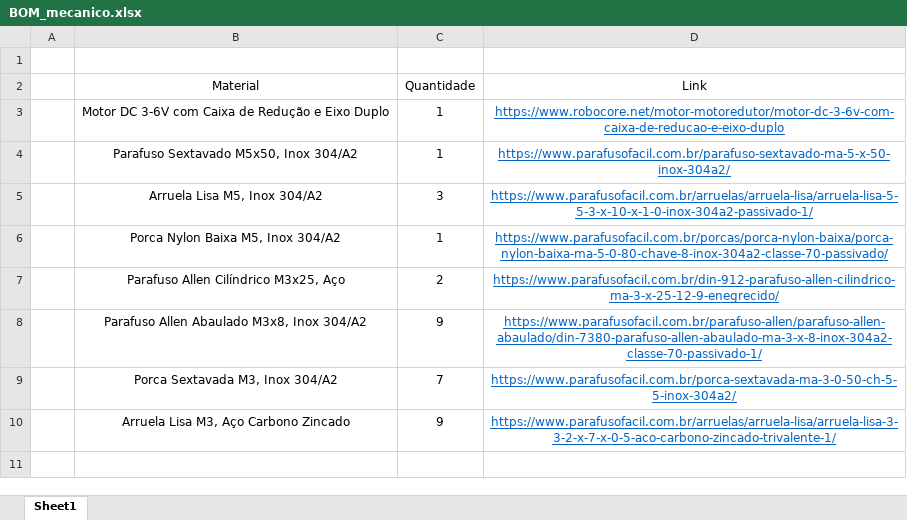
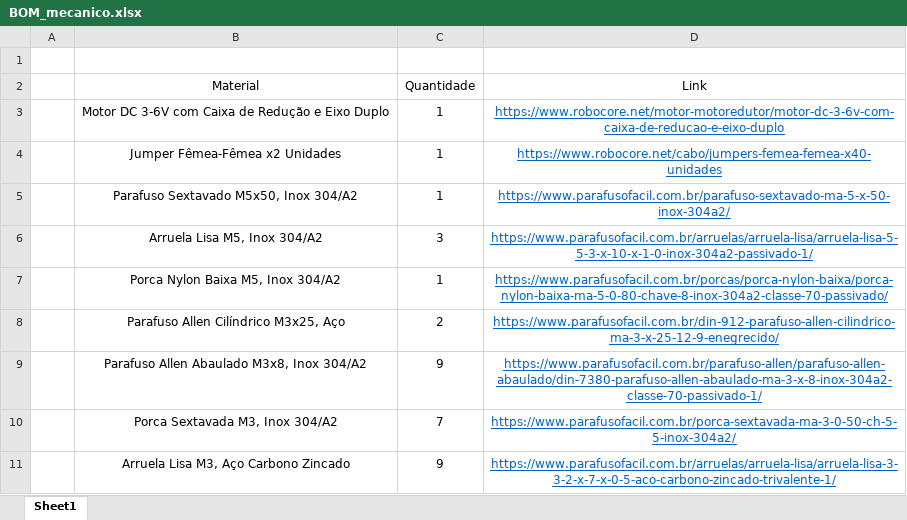
Before and after one commit to rodmarfran/IMT_HandsOn_Eletrica, an Excel workbook: BOM_mecanico.xlsx, sheet Sheet1, drawn as a sheet; values as stored, in another font and other column widths than the file's, no borders; table styles not drawn; the diff names each change by its address in the sheet, - before the commit and + after, or states it on an @@ line.

Commit message:
Corrigido BOM mecanico

```diff
--- a/BOM_mecanico.xlsx (sheet Sheet1)
+++ b/BOM_mecanico.xlsx (sheet Sheet1)
+row 4:  | Jumper Fêmea-Fêmea x2 Unidades | 1 | https://www.robocore.net/cabo/jumpers-femea-femea-x40-unidades
```
